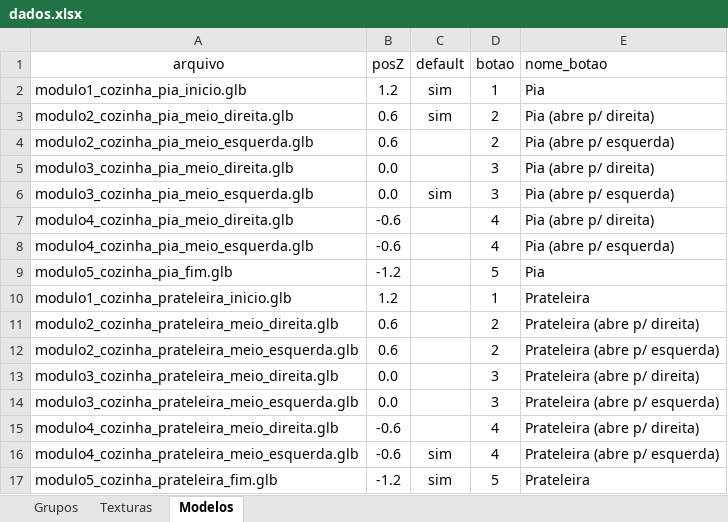
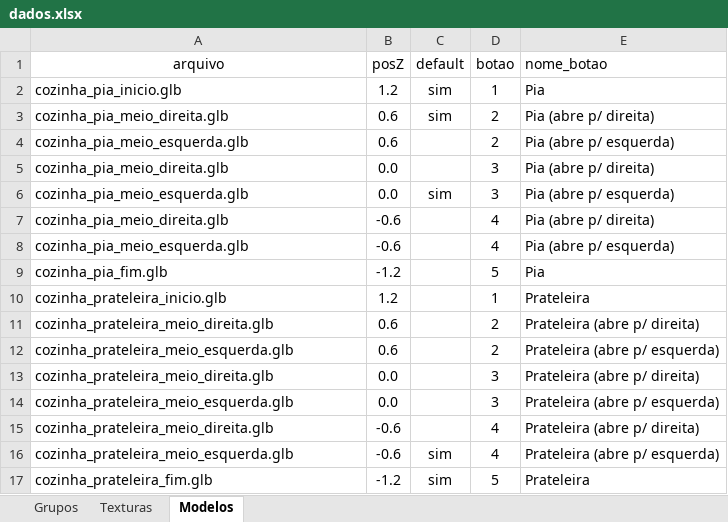
Before and after one commit to AlanLoewen/meu-configurador3, an Excel workbook: dados.xlsx, sheet Modelos, drawn as a sheet; values as stored, in another font and other column widths than the file's, no borders; charts and pictures not drawn; the diff names each change by its address in the sheet, - before the commit and + after, or states it on an @@ line.

Commit message:
Add files via upload

```diff
--- a/dados.xlsx (sheet Modelos)
+++ b/dados.xlsx (sheet Modelos)
-A2 (arquivo): modulo1_cozinha_pia_inicio.glb
+A2 (arquivo): cozinha_pia_inicio.glb
-A3 (arquivo): modulo2_cozinha_pia_meio_direita.glb
+A3 (arquivo): cozinha_pia_meio_direita.glb
-A4 (arquivo): modulo2_cozinha_pia_meio_esquerda.glb
+A4 (arquivo): cozinha_pia_meio_esquerda.glb
-A5 (arquivo): modulo3_cozinha_pia_meio_direita.glb
+A5 (arquivo): cozinha_pia_meio_direita.glb
-A6 (arquivo): modulo3_cozinha_pia_meio_esquerda.glb
+A6 (arquivo): cozinha_pia_meio_esquerda.glb
-A7 (arquivo): modulo4_cozinha_pia_meio_direita.glb
+A7 (arquivo): cozinha_pia_meio_direita.glb
-A8 (arquivo): modulo4_cozinha_pia_meio_esquerda.glb
+A8 (arquivo): cozinha_pia_meio_esquerda.glb
-A9 (arquivo): modulo5_cozinha_pia_fim.glb
+A9 (arquivo): cozinha_pia_fim.glb
-A10 (arquivo): modulo1_cozinha_prateleira_inicio.glb
+A10 (arquivo): cozinha_prateleira_inicio.glb
-A11 (arquivo): modulo2_cozinha_prateleira_meio_direita.glb
+A11 (arquivo): cozinha_prateleira_meio_direita.glb
-A12 (arquivo): modulo2_cozinha_prateleira_meio_esquerda.glb
+A12 (arquivo): cozinha_prateleira_meio_esquerda.glb
-A13 (arquivo): modulo3_cozinha_prateleira_meio_direita.glb
+A13 (arquivo): cozinha_prateleira_meio_direita.glb
-A14 (arquivo): modulo3_cozinha_prateleira_meio_esquerda.glb
+A14 (arquivo): cozinha_prateleira_meio_esquerda.glb
-A15 (arquivo): modulo4_cozinha_prateleira_meio_direita.glb
+A15 (arquivo): cozinha_prateleira_meio_direita.glb
-A16 (arquivo): modulo4_cozinha_prateleira_meio_esquerda.glb
+A16 (arquivo): cozinha_prateleira_meio_esquerda.glb
-A17 (arquivo): modulo5_cozinha_prateleira_fim.glb
+A17 (arquivo): cozinha_prateleira_fim.glb
```
